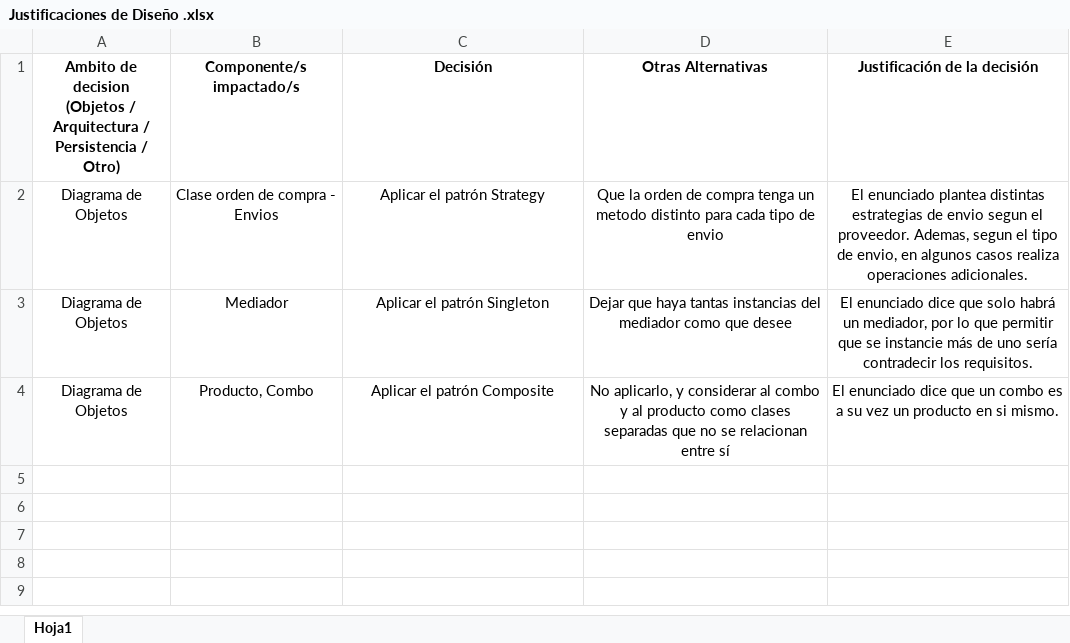
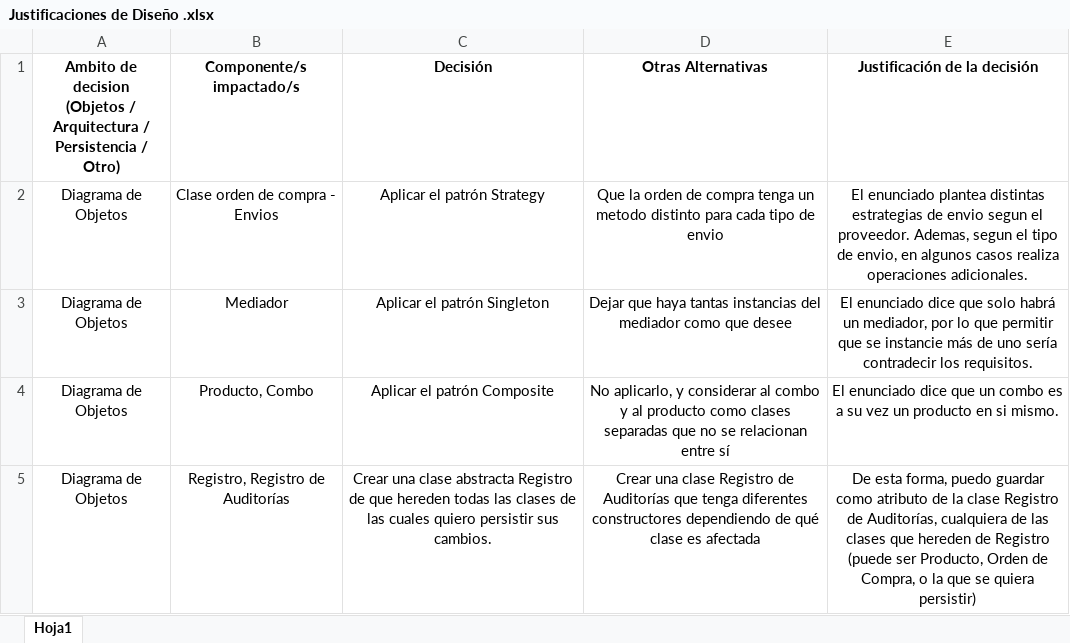
Before and after one commit to franpassa/DDS2020, an Excel workbook: GEOC/Justificaciones de Diseño .xlsx, sheet Hoja1, drawn as a sheet; values as stored, in another font and other column widths than the file's, no borders; charts and pictures not drawn; the diff names each change by its address in the sheet, - before the commit and + after, or states it on an @@ line.

```diff
--- a/GEOC/Justificaciones de Diseño .xlsx (sheet Hoja1)
+++ b/GEOC/Justificaciones de Diseño .xlsx (sheet Hoja1)
+row 5: Diagrama de Objetos | Registro, Registro de Auditorías | Crear una clase abstracta Registro de que hereden todas las clases de las cuales quiero persistir sus cambios. | Crear una clase Registro de Auditorías que tenga diferentes constructores dependiendo de qué clase es afectada | De esta forma, puedo guardar como atributo de la clase Registro de Auditorías, cualquiera de las clases que hereden de Registro (puede ser Producto, Orden de Compra, o la que se quiera persistir)
```
Also changed, not shown: charts or pictures, GEOC/Justificaciones PERSISTENCIA, RF, RNF y CU.xlsx, 1 other file.
